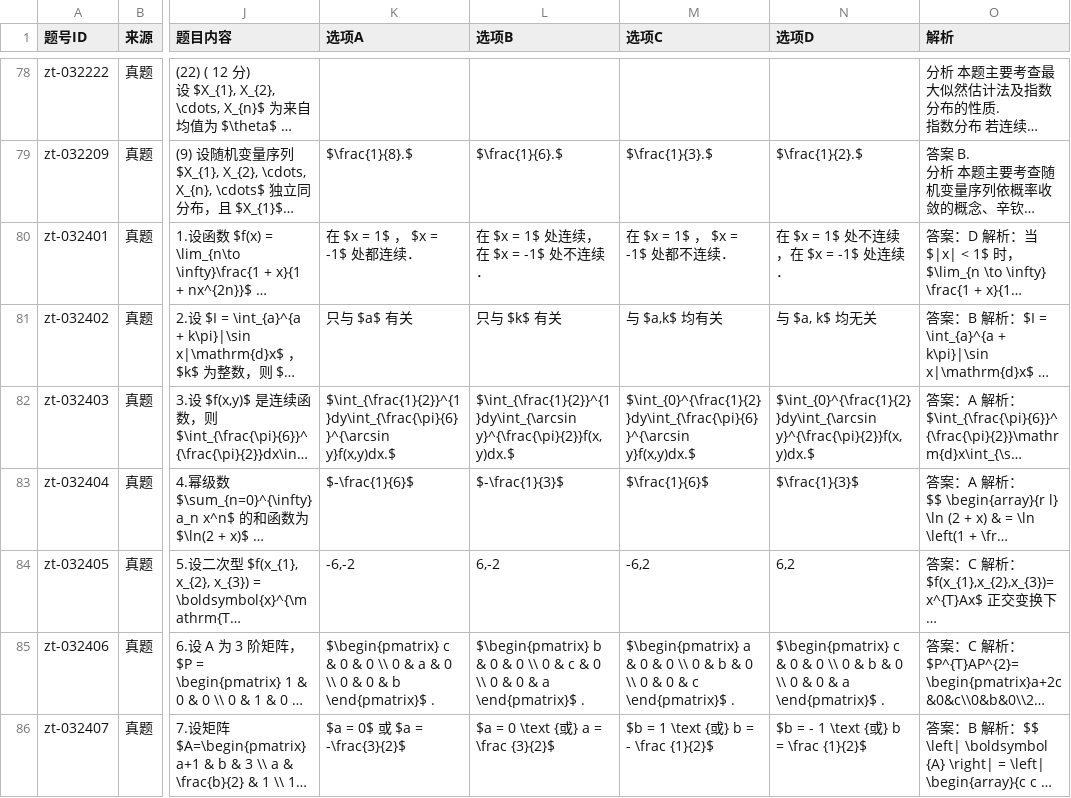
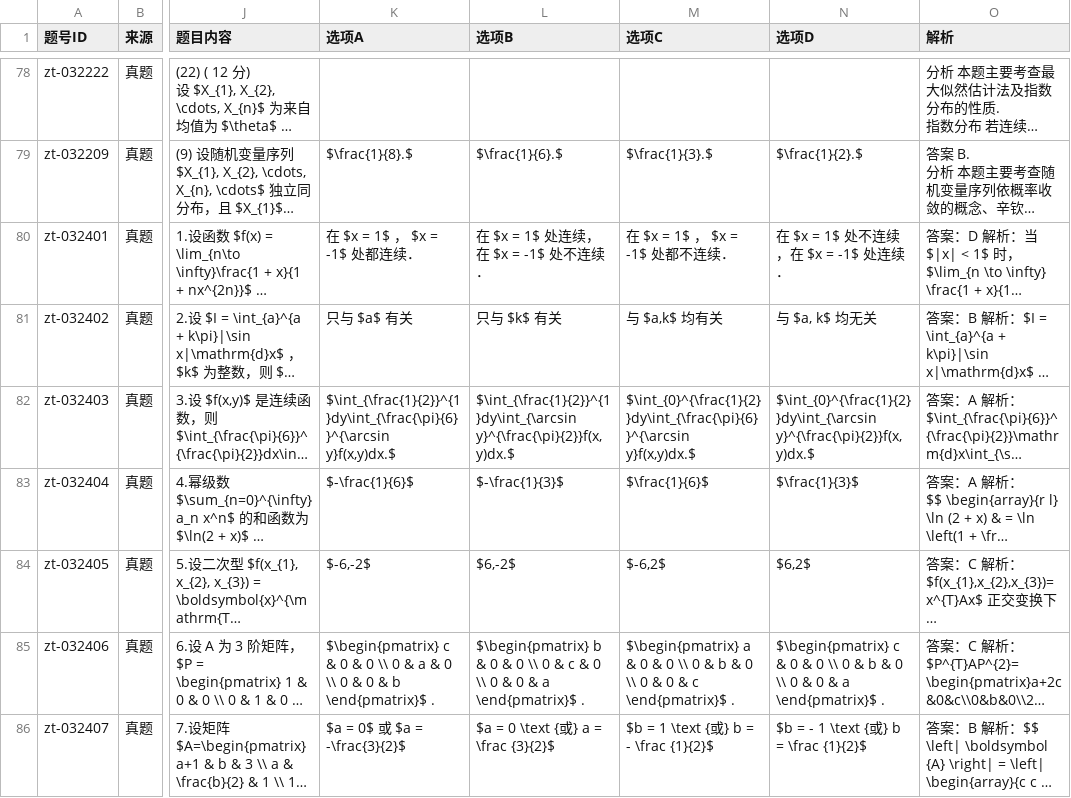
Before and after one commit to gitbuggi/math--, a CSV file: questions/zhenti-p03.csv, drawn as a sheet; only a part is shown, gaps mark what is left out; long unchanged cells end in …; the diff names each change by its address in the sheet, - before the commit and + after, or states it on an @@ line.

Commit message:
Update questions: 真题

```diff
--- a/questions/zhenti-p03.csv
+++ b/questions/zhenti-p03.csv
-K84 (选项A): -6,-2
+K84 (选项A): $-6,-2$
-L84 (选项B): 6,-2
+L84 (选项B): $6,-2$
-M84 (选项C): -6,2
+M84 (选项C): $-6,2$
-N84 (选项D): 6,2
+N84 (选项D): $6,2$
```
